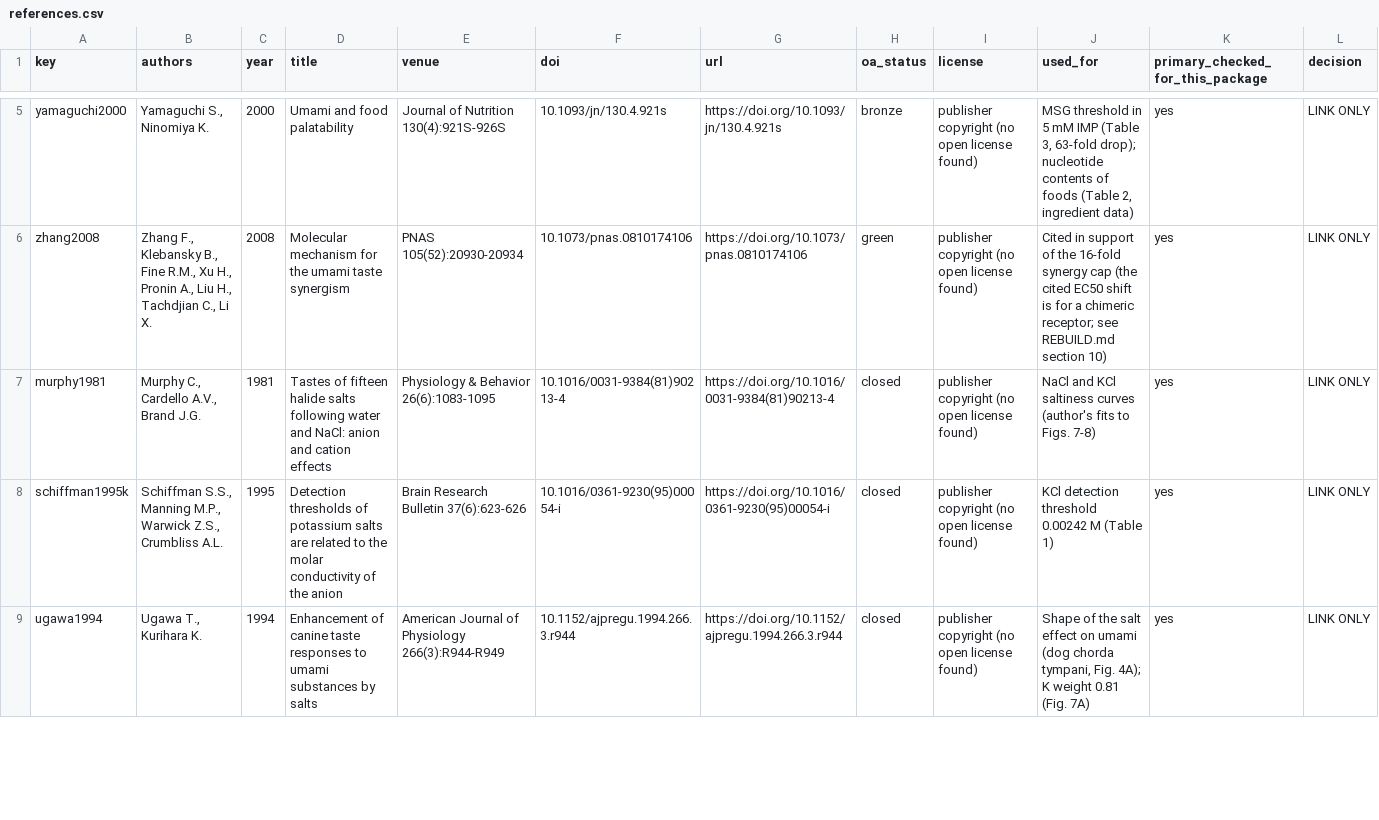
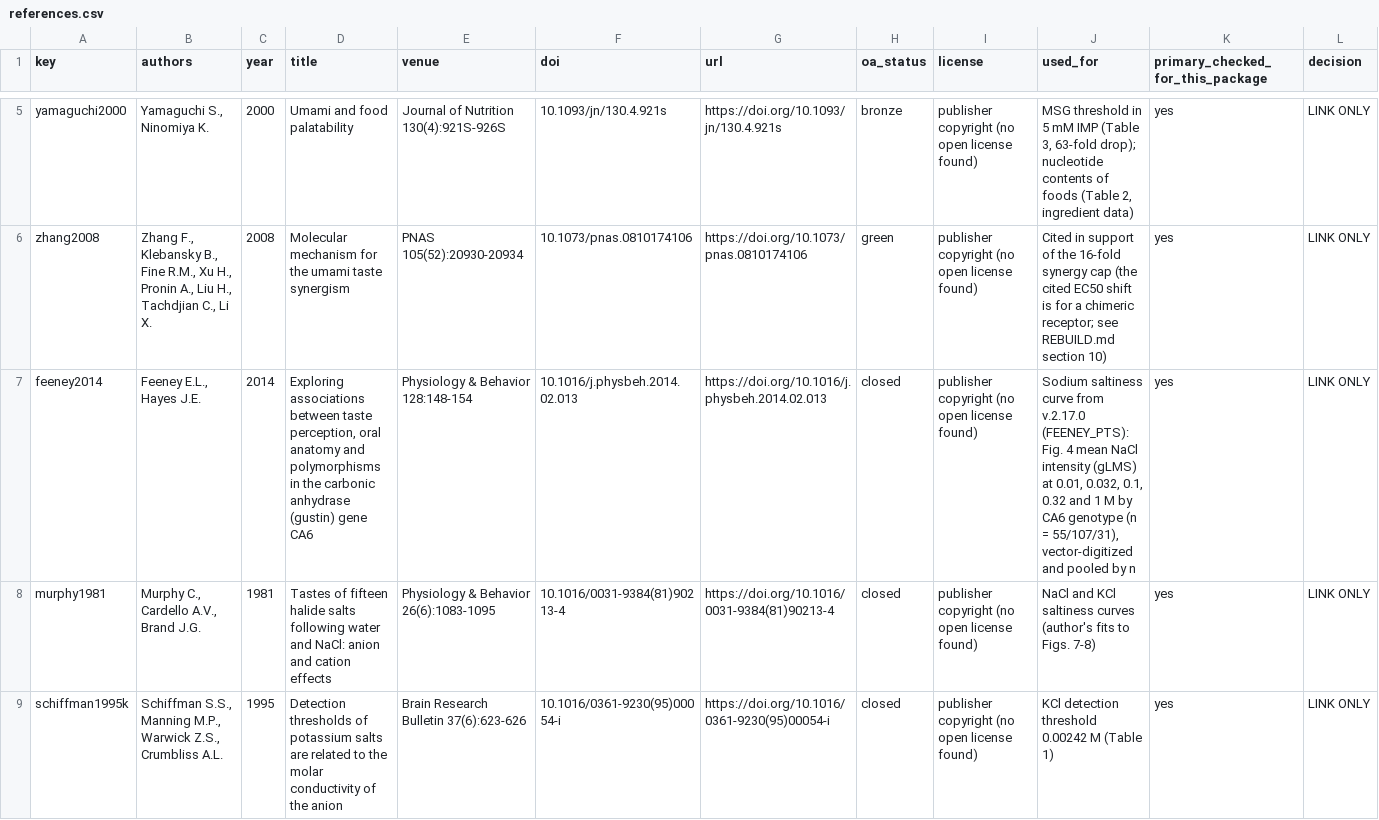
Before and after one commit to bryanquocle/taste-check, a CSV file: rebuild/references.csv, drawn as a sheet; only a part is shown, gaps mark what is left out; the shorter side is filled out with more unchanged rows; rows hold the shown columns only; the diff names each change by its address in the sheet, - before the commit and + after, or states it on an @@ line.

```diff
--- a/rebuild/references.csv
+++ b/rebuild/references.csv
+row 7: feeney2014 | Feeney E.L., Hayes J.E. | 2014 | Exploring associations between taste perception, oral anatomy and polymorphisms in the carbonic anhydrase (gustin) gene CA6 | Physiology & Behavior 128:148-154 | 10.1016/j.physbeh.2014.02.013 | https://doi.org/10.1016/j.physbeh.2014.02.013 | closed | publisher copyright (no open license found) | Sodium saltiness curve from v.2.17.0 (FEENEY_PTS): Fig. 4 mean NaCl intensity (gLMS) at 0.01, 0.032, 0.1, 0.32 and 1 M by CA6 genotype (n = 55/107/31), vector-digitized and pooled by n | yes | LINK ONLY
```
Also changed, not shown: 21 other files.
